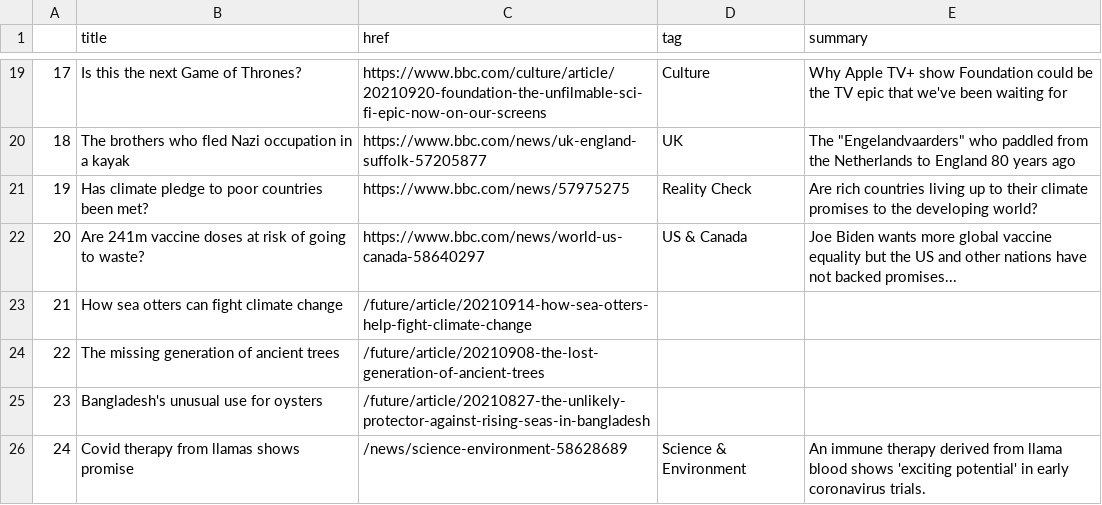
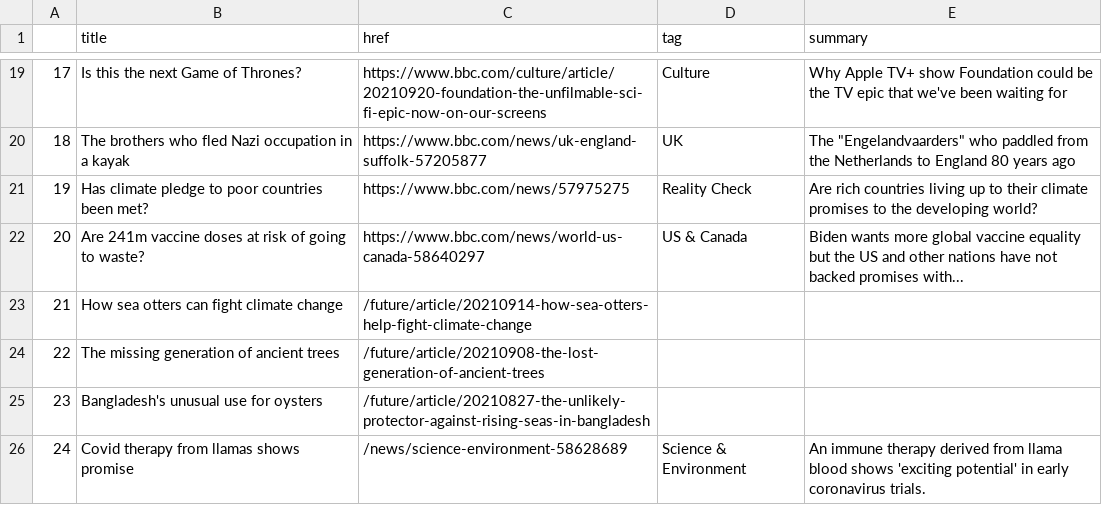
Before and after one commit to alyssafrndz/automatic-scraper, a CSV file: bbc-headlines.csv, drawn as a sheet; only a part is shown, gaps mark what is left out.

```diff
--- a/bbc-headlines.csv
+++ b/bbc-headlines.csv
@@ -21,3 +21,3 @@
 19,Has climate pledge to poor countries been met?,https://www.bbc.com/news/57975275,Reality Check,Are rich countries living up to their climate promises to the developing world?
-20,Are 241m vaccine doses at risk of going to waste?,https://www.bbc.com/news/world-us-canada-58640297,US & Canada,Joe Biden wants more global vaccine equality but the US and other nations have not backed promises...
+20,Are 241m vaccine doses at risk of going to waste?,https://www.bbc.com/news/world-us-canada-58640297,US & Canada,Biden wants more global vaccine equality but the US and other nations have not backed promises with...
 21,How sea otters can fight climate change,/future/article/20210914-how-sea-otters-help-fight-climate-change,,
```
